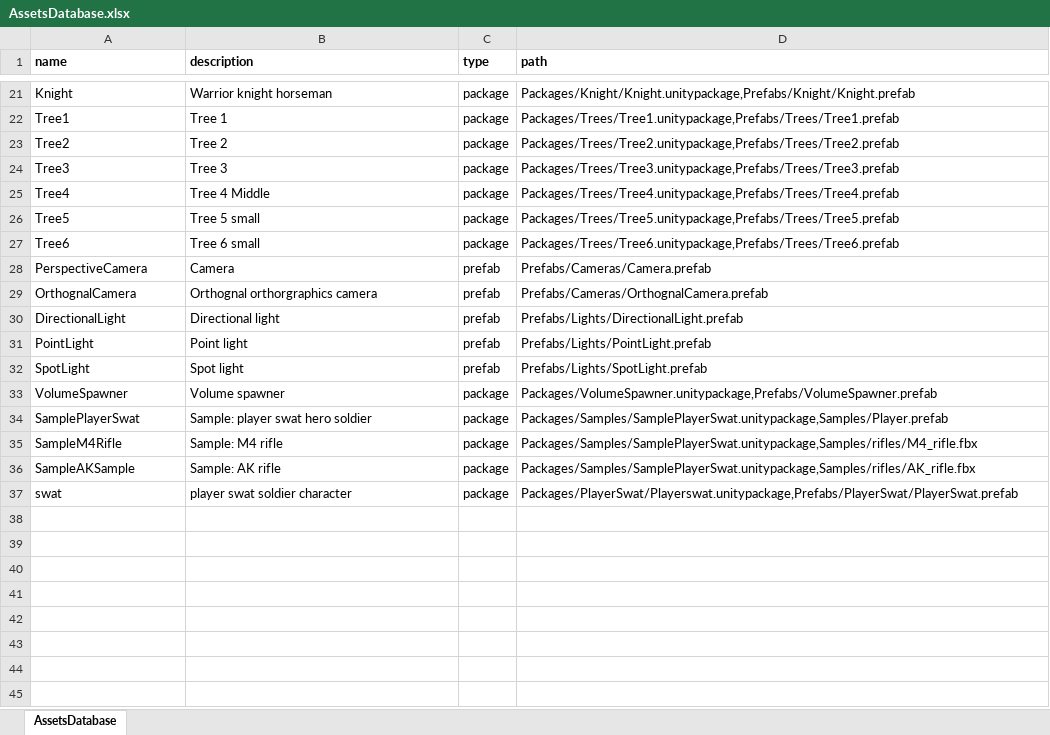
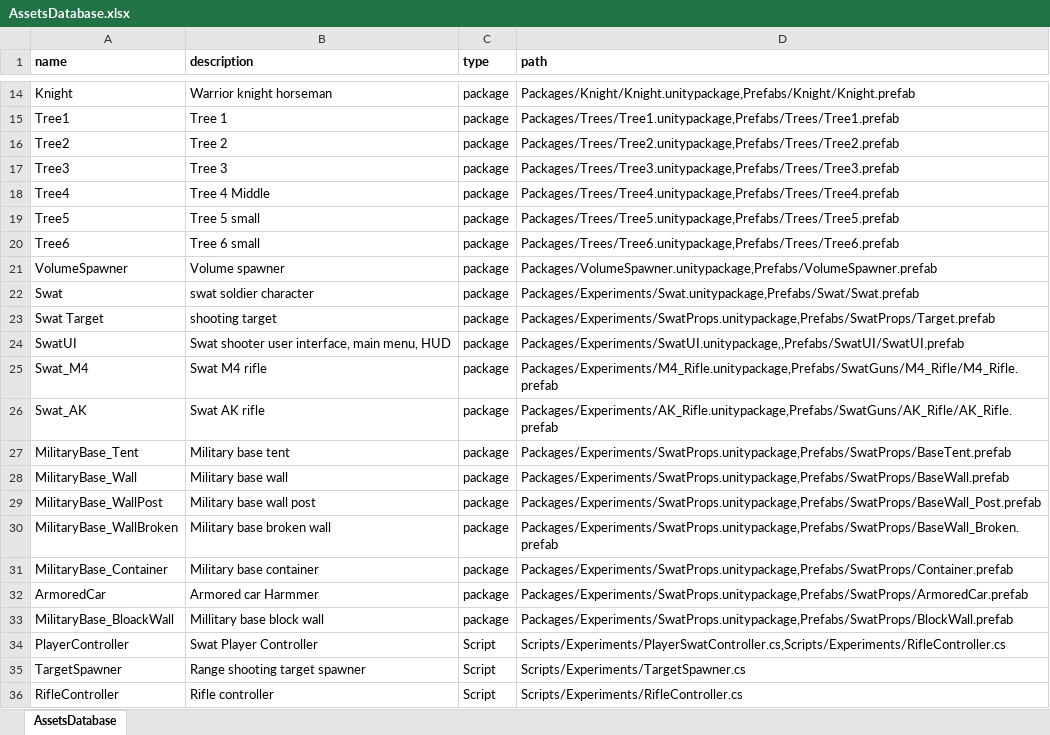
Before and after one commit to IPGeorge/T2G-Assistant, an Excel workbook: ContentLibrary/AssetsDatabase.xlsx, sheet AssetsDatabase, drawn as a sheet; only a part is shown, gaps mark what is left out; values as stored, in another font and other column widths than the file's, no borders; removed rows and columns are numbered as before the commit, all else as after; the diff covers the shown part only; the diff names each change by its address in the sheet, - before the commit and + after, or states it on an @@ line.

Commit message:
Solved add script issue, adding create node object, attach to object or socket, Uitls.IsValidComponentName Asset Library db update

```diff
--- a/ContentLibrary/AssetsDatabase.xlsx (sheet AssetsDatabase)
+++ b/ContentLibrary/AssetsDatabase.xlsx (sheet AssetsDatabase)
-row 28: PerspectiveCamera | Camera | prefab | Prefabs/Cameras/Camera.prefab
-row 29: OrthognalCamera | Orthognal orthorgraphics camera | prefab | Prefabs/Cameras/OrthognalCamera.prefab
-row 30: DirectionalLight | Directional light | prefab | Prefabs/Lights/DirectionalLight.prefab
-row 31: PointLight | Point light | prefab | Prefabs/Lights/PointLight.prefab
-row 32: SpotLight | Spot light | prefab | Prefabs/Lights/SpotLight.prefab
-row 34: SamplePlayerSwat | Sample: player swat hero soldier | package | Packages/Samples/SamplePlayerSwat.unitypackage,Samples/Player.prefab
-row 35: SampleM4Rifle | Sample: M4 rifle | package | Packages/Samples/SamplePlayerSwat.unitypackage,Samples/rifles/M4_rifle.fbx
-row 36: SampleAKSample | Sample: AK rifle | package | Packages/Samples/SamplePlayerSwat.unitypackage,Samples/rifles/AK_rifle.fbx
-A22 (name): swat
+A22 (name): Swat
-B22 (description): player swat soldier character
+B22 (description): swat soldier character
-D22 (path): Packages/PlayerSwat/Playerswat.unitypackage,Prefabs/PlayerSwat/PlayerSwat.prefab
+D22 (path): Packages/Experiments/Swat.unitypackage,Prefabs/Swat/Swat.prefab
+row 23: Swat Target | shooting target | package | Packages/Experiments/SwatProps.unitypackage,Prefabs/SwatProps/Target.prefab
+row 24: SwatUI | Swat shooter user interface, main menu, HUD | package | Packages/Experiments/SwatUI.unitypackage,,Prefabs/SwatUI/SwatUI.prefab
+row 25: Swat_M4 | Swat M4 rifle | package | Packages/Experiments/M4_Rifle.unitypackage,Prefabs/SwatGuns/M4_Rifle/M4_Rifle.prefab
+row 26: Swat_AK | Swat AK rifle | package | Packages/Experiments/AK_Rifle.unitypackage,Prefabs/SwatGuns/AK_Rifle/AK_Rifle.prefab
+row 27: MilitaryBase_Tent | Military base tent | package | Packages/Experiments/SwatProps.unitypackage,Prefabs/SwatProps/BaseTent.prefab
+row 28: MilitaryBase_Wall | Military base wall | package | Packages/Experiments/SwatProps.unitypackage,Prefabs/SwatProps/BaseWall.prefab
+row 29: MilitaryBase_WallPost | Military base wall post | package | Packages/Experiments/SwatProps.unitypackage,Prefabs/SwatProps/BaseWall_Post.prefab
+row 30: MilitaryBase_WallBroken | Military base broken wall | package | Packages/Experiments/SwatProps.unitypackage,Prefabs/SwatProps/BaseWall_Broken.prefab
+row 31: MilitaryBase_Container | Military base container | package | Packages/Experiments/SwatProps.unitypackage,Prefabs/SwatProps/Container.prefab
+row 32: ArmoredCar | Armored car Harmmer | package | Packages/Experiments/SwatProps.unitypackage,Prefabs/SwatProps/ArmoredCar.prefab
+row 33: MilitaryBase_BloackWall | Millitary base block wall | package | Packages/Experiments/SwatProps.unitypackage,Prefabs/SwatProps/BlockWall.prefab
+row 34: PlayerController | Swat Player Controller | Script | Scripts/Experiments/PlayerSwatController.cs,Scripts/Experiments/RifleController.cs
+row 35: TargetSpawner | Range shooting target spawner | Script | Scripts/Experiments/TargetSpawner.cs
+row 36: RifleController | Rifle controller | Script | Scripts/Experiments/RifleController.cs
```
Also changed, not shown: 7 removed rows and 1 edited cell elsewhere in this sheet, 11 other files.
